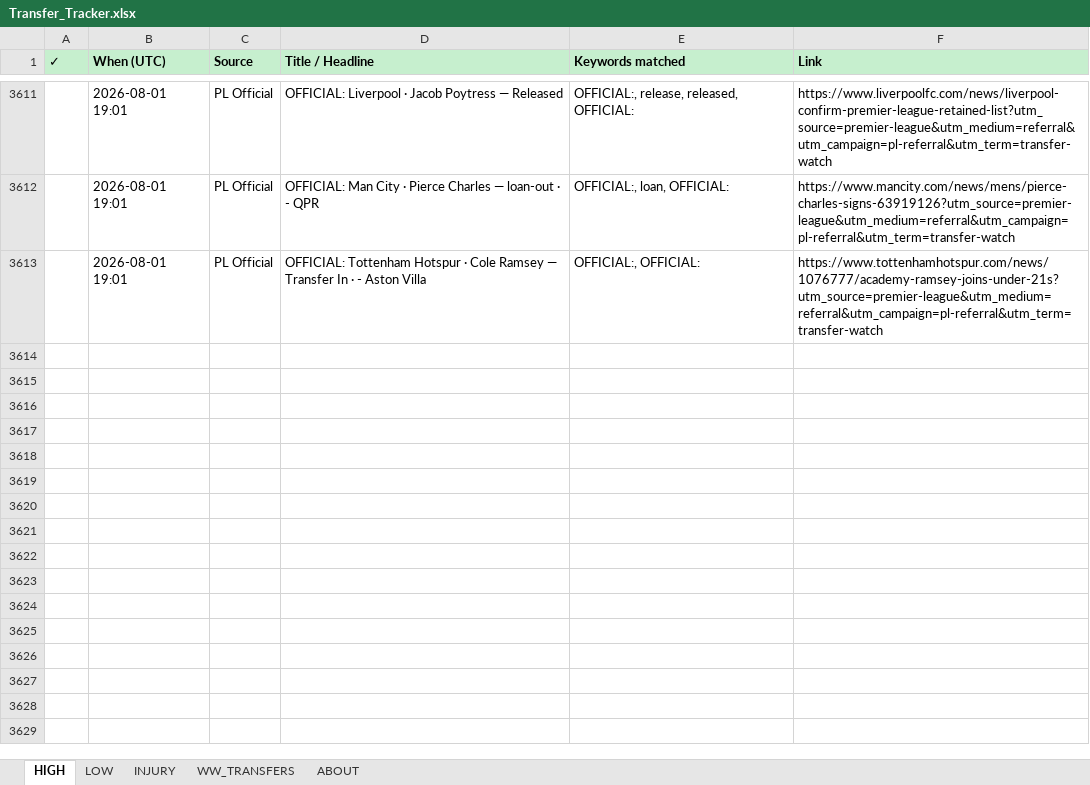
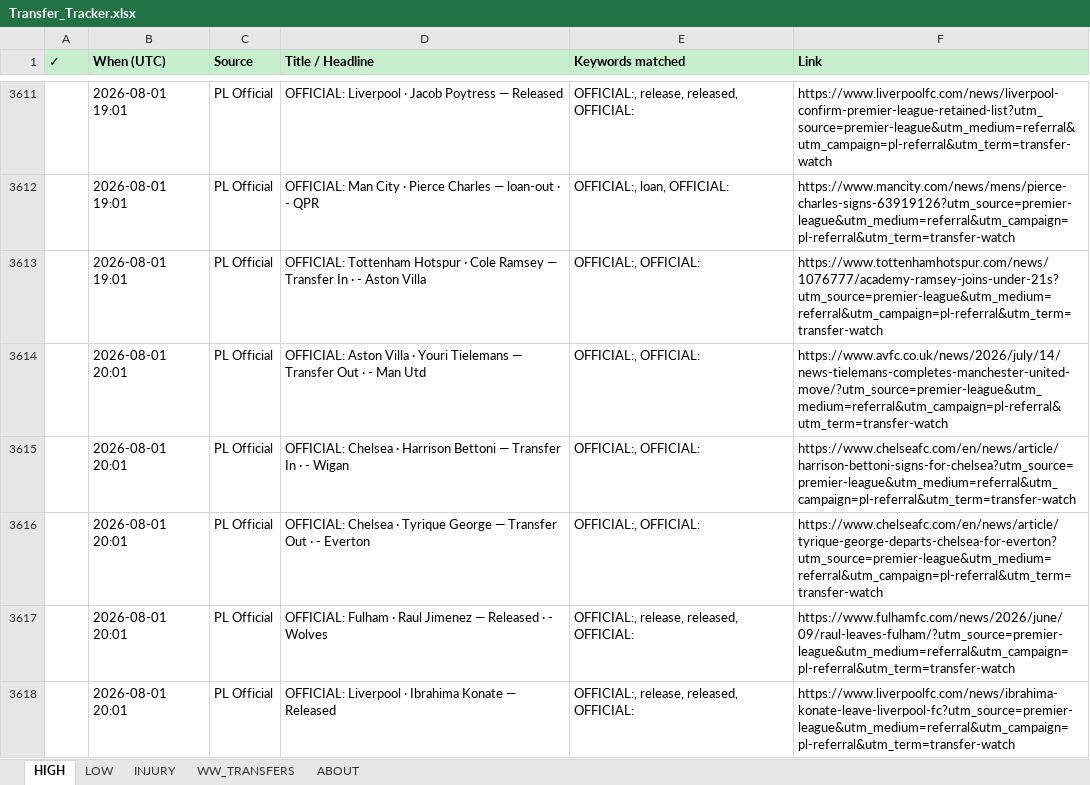
Before and after one commit to rneves2005-dotcom/fpl-dashboard, an Excel workbook: Transfer_Tracker.xlsx, sheet HIGH, drawn as a sheet; only a part is shown, gaps mark what is left out; values as stored, in another font and other column widths than the file's, no borders; the diff names each change by its address in the sheet, - before the commit and + after, or states it on an @@ line.

Commit message:
auto: transfer poll 2026-08-01 20:01 UTC · 7 new

```diff
--- a/Transfer_Tracker.xlsx (sheet HIGH)
+++ b/Transfer_Tracker.xlsx (sheet HIGH)
+row 3614:  | 2026-08-01 20:01 | PL Official | OFFICIAL: Aston Villa · Youri Tielemans — Transfer Out · - Man Utd | OFFICIAL:, OFFICIAL: | https://www.avfc.co.uk/news/2026/july/14/news-tielemans-completes-manchester-united-move/?utm_source=premier-league&utm_medium=referral&utm_campaign=pl-referral&utm_term=transfer-watch
+row 3615:  | 2026-08-01 20:01 | PL Official | OFFICIAL: Chelsea · Harrison Bettoni — Transfer In · - Wigan | OFFICIAL:, OFFICIAL: | https://www.chelseafc.com/en/news/article/harrison-bettoni-signs-for-chelsea?utm_source=premier-league&utm_medium=referral&utm_campaign=pl-referral&utm_term=transfer-watch
+row 3616:  | 2026-08-01 20:01 | PL Official | OFFICIAL: Chelsea · Tyrique George — Transfer Out · - Everton | OFFICIAL:, OFFICIAL: | https://www.chelseafc.com/en/news/article/tyrique-george-departs-chelsea-for-everton?utm_source=premier-league&utm_medium=referral&utm_campaign=pl-referral&utm_term=transfer-watch
+row 3617:  | 2026-08-01 20:01 | PL Official | OFFICIAL: Fulham · Raul Jimenez — Released · - Wolves | OFFICIAL:, release, released, OFFICIAL: | https://www.fulhamfc.com/news/2026/june/09/raul-leaves-fulham/?utm_source=premier-league&utm_medium=referral&utm_campaign=pl-referral&utm_term=transfer-watch
+row 3618:  | 2026-08-01 20:01 | PL Official | OFFICIAL: Liverpool · Ibrahima Konate — Released | OFFICIAL:, release, released, OFFICIAL: | https://www.liverpoolfc.com/news/ibrahima-konate-leave-liverpool-fc?utm_source=premier-league&utm_medium=referral&utm_campaign=pl-referral&utm_term=transfer-watch
```
Also changed, not shown: sheet INJURY, sheet LOW.
